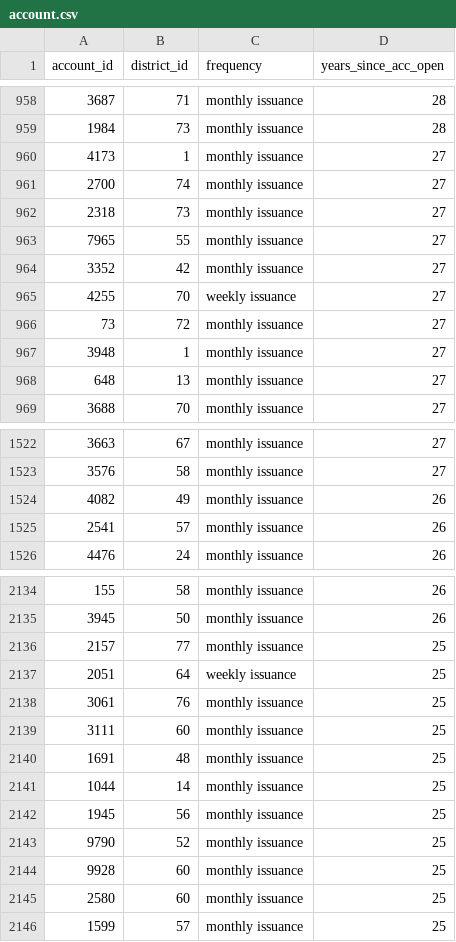
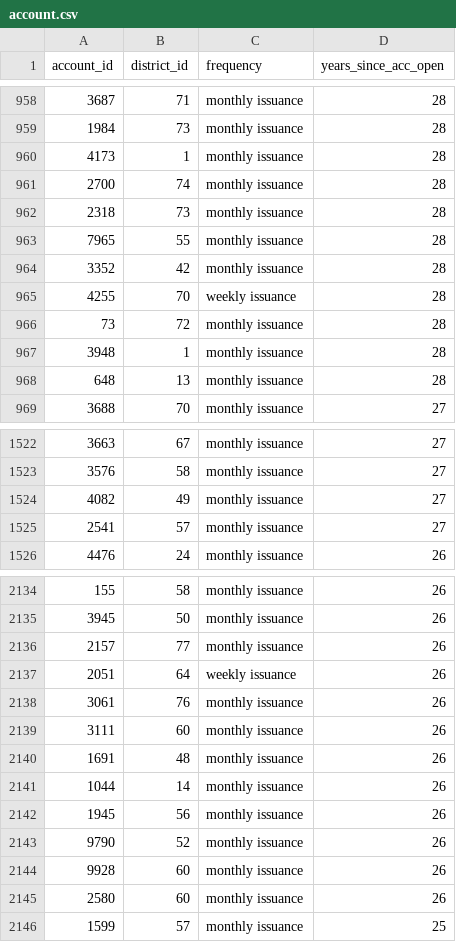
Before and after one commit to 2dukes/PROJ_AC_2122, a CSV file: preprocessed/account.csv, drawn as a sheet; only a part is shown, gaps mark what is left out; the diff covers the shown part only.

```diff
--- a/preprocessed/account.csv
+++ b/preprocessed/account.csv
@@ -959,11 +959,11 @@ account_id,district_id,frequency,years_since_acc_open
 1984,73,monthly issuance,28
-4173,1,monthly issuance,27
-2700,74,monthly issuance,27
-2318,73,monthly issuance,27
-7965,55,monthly issuance,27
-3352,42,monthly issuance,27
-4255,70,weekly issuance,27
-73,72,monthly issuance,27
-3948,1,monthly issuance,27
-648,13,monthly issuance,27
+4173,1,monthly issuance,28
+2700,74,monthly issuance,28
+2318,73,monthly issuance,28
+7965,55,monthly issuance,28
+3352,42,monthly issuance,28
+4255,70,weekly issuance,28
+73,72,monthly issuance,28
+3948,1,monthly issuance,28
+648,13,monthly issuance,28
 3688,70,monthly issuance,27
@@ -1523,4 +1523,4 @@ account_id,district_id,frequency,years_since_acc_open
 3576,58,monthly issuance,27
-4082,49,monthly issuance,26
-2541,57,monthly issuance,26
+4082,49,monthly issuance,27
+2541,57,monthly issuance,27
 4476,24,monthly issuance,26
@@ -2135,12 +2135,12 @@ account_id,district_id,frequency,years_since_acc_open
 3945,50,monthly issuance,26
-2157,77,monthly issuance,25
-2051,64,weekly issuance,25
-3061,76,monthly issuance,25
-3111,60,monthly issuance,25
-1691,48,monthly issuance,25
-1044,14,monthly issuance,25
-1945,56,monthly issuance,25
-9790,52,monthly issuance,25
-9928,60,monthly issuance,25
-2580,60,monthly issuance,25
+2157,77,monthly issuance,26
+2051,64,weekly issuance,26
+3061,76,monthly issuance,26
+3111,60,monthly issuance,26
+1691,48,monthly issuance,26
+1044,14,monthly issuance,26
+1945,56,monthly issuance,26
+9790,52,monthly issuance,26
+9928,60,monthly issuance,26
+2580,60,monthly issuance,26
 1599,57,monthly issuance,25
```
Also changed, not shown: 7 edited cells elsewhere in this file, preprocessed/card_train.csv, preprocessed/loan_test_data.csv, 9 other files.
